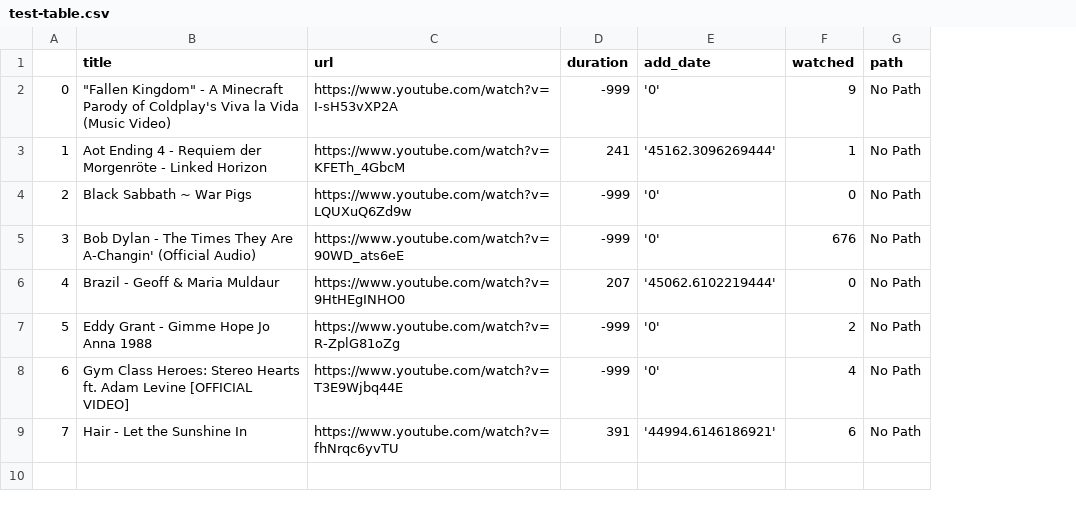
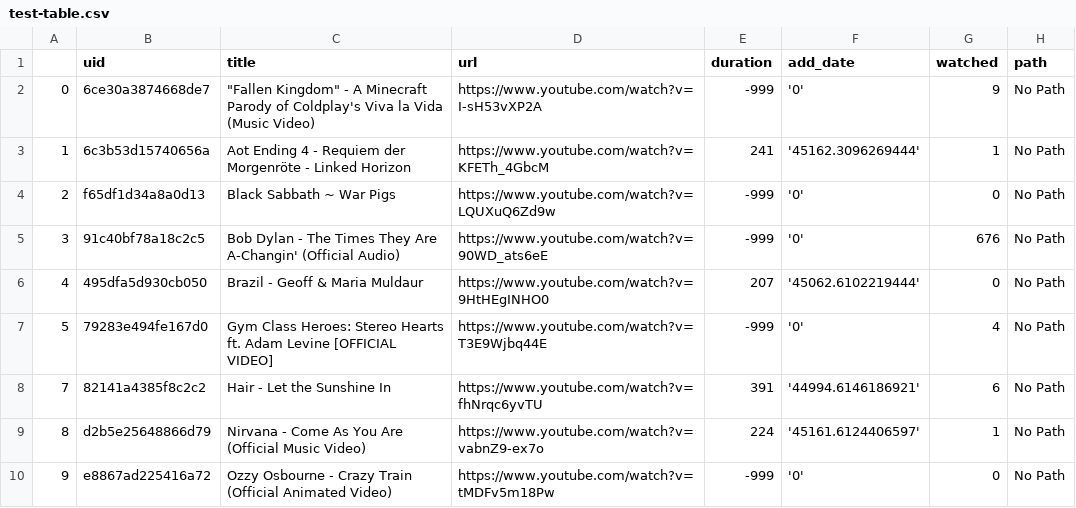
Before and after one commit to Misiraly/yt-venv, a CSV file: data/test-table.csv, drawn as a sheet; removed rows and columns are numbered as before the commit, all else as after; the diff names each change by its address in the sheet, - before the commit and + after, or states it on an @@ line.

Commit message:
crazy amount of updates, I can't even keep track.

```diff
--- a/data/test-table.csv
+++ b/data/test-table.csv
+column B (uid), rows 2-8: 6ce30a3874668de7 | 6c3b53d15740656a | f65df1d34a8a0d13 | 91c40bf78a18c2c5 | 495dfa5d930cb050 | 79283e494fe167d0 | 82141a4385f8c2c2
-C7 (title): Eddy Grant - Gimme Hope Jo Anna 1988
+C7 (title): Gym Class Heroes: Stereo Hearts ft. Adam Levine [OFFICIAL VIDEO]
-D7 (url): https://www.youtube.com/watch?v=R-ZplG81oZg
+D7 (url): https://www.youtube.com/watch?v=T3E9Wjbq44E
-G7 (watched): 2
+G7 (watched): 4
-row 8: 6 | Gym Class Heroes: Stereo Hearts ft. Adam Levine [OFFICIAL VIDEO] | https://www.youtube.com/watch?v=T3E9Wjbq44E | -999 | '0' | 4 | No Path
+row 9: 8 | d2b5e25648866d79 | Nirvana - Come As You Are (Official Music Video) | https://www.youtube.com/watch?v=vabnZ9-ex7o | 224 | '45161.6124406597' | 1 | No Path
+row 10: 9 | e8867ad225416a72 | Ozzy Osbourne - Crazy Train (Official Animated Video) | https://www.youtube.com/watch?v=tMDFv5m18Pw | -999 | '0' | 0 | No Path
```
Also changed, not shown: 18 other files.
